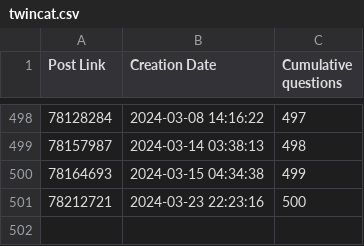
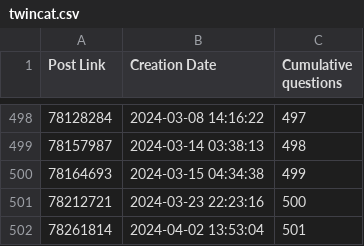
Before and after one commit to Roald87/TwinCATPopularity, a CSV file: twincat.csv, drawn as a sheet; only a part is shown, gaps mark what is left out.

```diff
--- a/twincat.csv
+++ b/twincat.csv
@@ -501 +501,2 @@ Post Link,Creation Date,Cumulative questions
 78212721,2024-03-23 22:23:16,500
+78261814,2024-04-02 13:53:04,501
```
Also changed, not shown: 2 other files.
